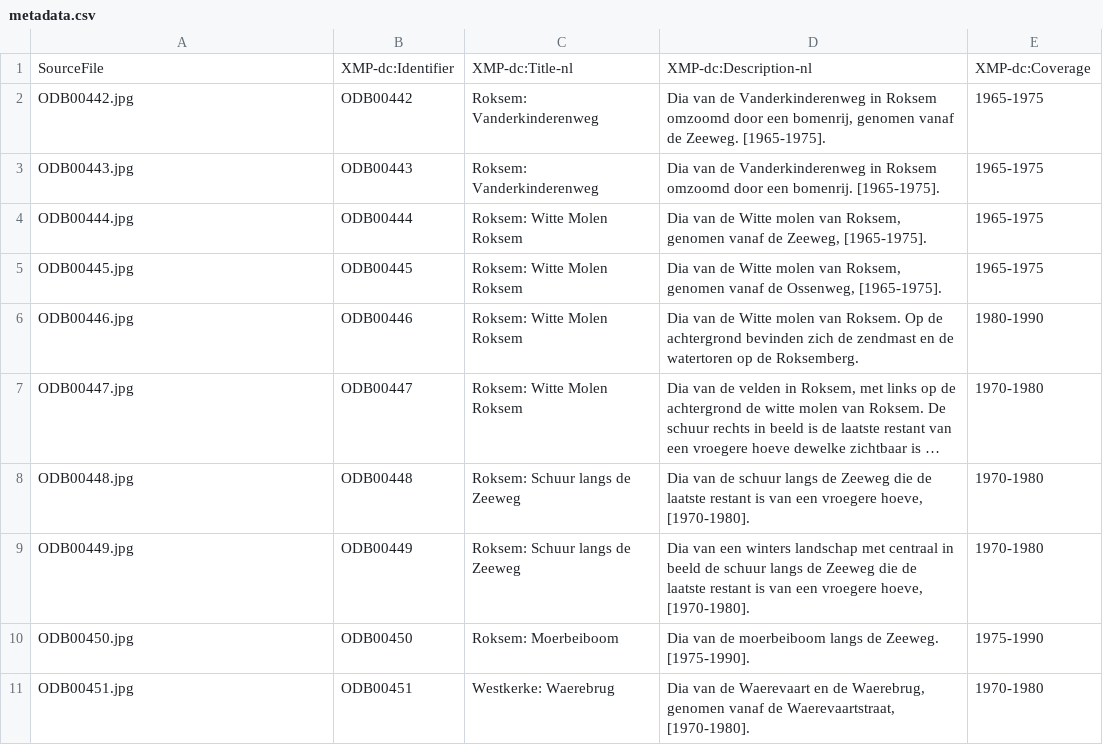
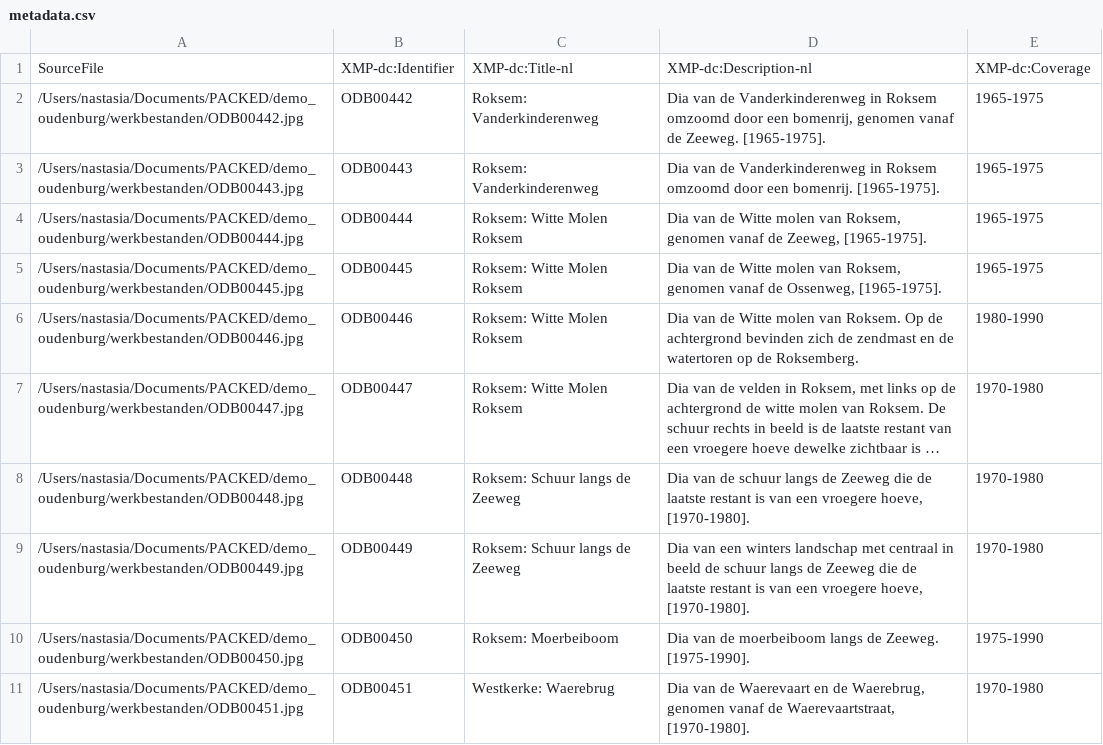
Before and after one commit to PACKED-vzw/demo-oudenburg, a CSV file: Exiftool/metadata.csv, drawn as a sheet; long unchanged cells end in …; the diff names each change by its address in the sheet, - before the commit and + after, or states it on an @@ line.

Commit message:
add documentation of commands

```diff
--- a/Exiftool/metadata.csv
+++ b/Exiftool/metadata.csv
-A2: ODB00442.jpg
+A2: /Users/nastasia/Documents/PACKED/demo_oudenburg/werkbestanden/ODB00442.jpg
-A3: ODB00443.jpg
+A3: /Users/nastasia/Documents/PACKED/demo_oudenburg/werkbestanden/ODB00443.jpg
-A4: ODB00444.jpg
+A4: /Users/nastasia/Documents/PACKED/demo_oudenburg/werkbestanden/ODB00444.jpg
-A5: ODB00445.jpg
+A5: /Users/nastasia/Documents/PACKED/demo_oudenburg/werkbestanden/ODB00445.jpg
-A6: ODB00446.jpg
+A6: /Users/nastasia/Documents/PACKED/demo_oudenburg/werkbestanden/ODB00446.jpg
-A7: ODB00447.jpg
+A7: /Users/nastasia/Documents/PACKED/demo_oudenburg/werkbestanden/ODB00447.jpg
-A8: ODB00448.jpg
+A8: /Users/nastasia/Documents/PACKED/demo_oudenburg/werkbestanden/ODB00448.jpg
-A9: ODB00449.jpg
+A9: /Users/nastasia/Documents/PACKED/demo_oudenburg/werkbestanden/ODB00449.jpg
-A10: ODB00450.jpg
+A10: /Users/nastasia/Documents/PACKED/demo_oudenburg/werkbestanden/ODB00450.jpg
-A11: ODB00451.jpg
+A11: /Users/nastasia/Documents/PACKED/demo_oudenburg/werkbestanden/ODB00451.jpg
```
Also changed, not shown: 1 other file.
